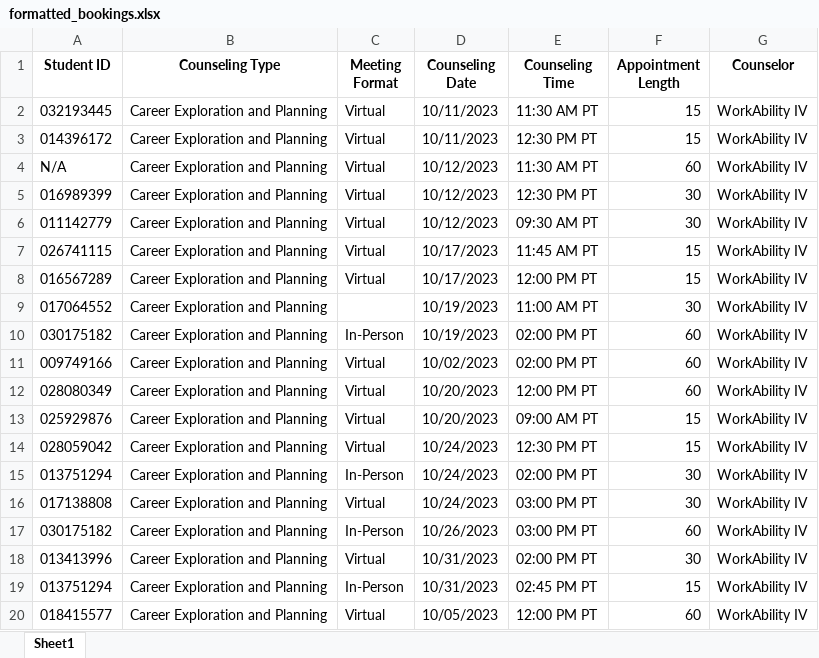
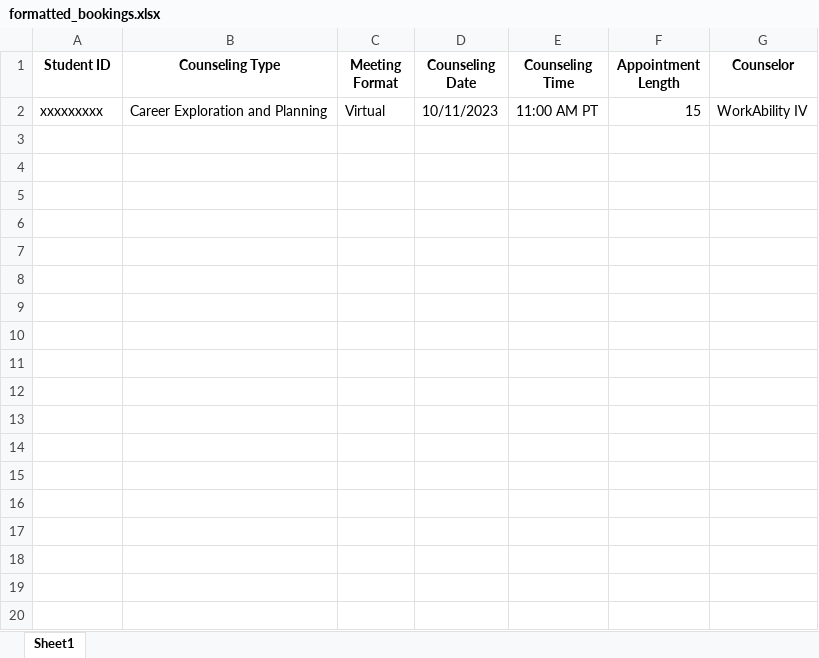
Before and after one commit to kongaraJwalithareddy/WAIV, an Excel workbook: BookingsFormat/formatted_bookings.xlsx, sheet Sheet1, drawn as a sheet; only a part is shown; values as stored, in another font and other column widths than the file's, no borders; the diff covers the shown part only; the diff names each change by its address in the sheet, - before the commit and + after, or states it on an @@ line.

```diff
--- a/BookingsFormat/formatted_bookings.xlsx (sheet Sheet1)
+++ b/BookingsFormat/formatted_bookings.xlsx (sheet Sheet1)
-A2 (Student ID): 032193445
+A2 (Student ID): xxxxxxxxx
-E2 (Counseling Time): 11:30 AM PT
+E2 (Counseling Time): 11:00 AM PT
-row 3: 014396172 | Career Exploration and Planning | Virtual | 10/11/2023 | 12:30 PM PT | 15 | WorkAbility IV
-row 4: N/A | Career Exploration and Planning | Virtual | 10/12/2023 | 11:30 AM PT | 60 | WorkAbility IV
-row 5: 016989399 | Career Exploration and Planning | Virtual | 10/12/2023 | 12:30 PM PT | 30 | WorkAbility IV
-row 6: 011142779 | Career Exploration and Planning | Virtual | 10/12/2023 | 09:30 AM PT | 30 | WorkAbility IV
-row 7: 026741115 | Career Exploration and Planning | Virtual | 10/17/2023 | 11:45 AM PT | 15 | WorkAbility IV
-row 8: 016567289 | Career Exploration and Planning | Virtual | 10/17/2023 | 12:00 PM PT | 15 | WorkAbility IV
-row 9: 017064552 | Career Exploration and Planning |  | 10/19/2023 | 11:00 AM PT | 30 | WorkAbility IV
-row 10: 030175182 | Career Exploration and Planning | In-Person | 10/19/2023 | 02:00 PM PT | 60 | WorkAbility IV
-row 11: 009749166 | Career Exploration and Planning | Virtual | 10/02/2023 | 02:00 PM PT | 60 | WorkAbility IV
-row 12: 028080349 | Career Exploration and Planning | Virtual | 10/20/2023 | 12:00 PM PT | 60 | WorkAbility IV
-row 13: 025929876 | Career Exploration and Planning | Virtual | 10/20/2023 | 09:00 AM PT | 15 | WorkAbility IV
-row 14: 028059042 | Career Exploration and Planning | Virtual | 10/24/2023 | 12:30 PM PT | 15 | WorkAbility IV
-row 15: 013751294 | Career Exploration and Planning | In-Person | 10/24/2023 | 02:00 PM PT | 30 | WorkAbility IV
-row 16: 017138808 | Career Exploration and Planning | Virtual | 10/24/2023 | 03:00 PM PT | 30 | WorkAbility IV
-row 17: 030175182 | Career Exploration and Planning | In-Person | 10/26/2023 | 03:00 PM PT | 60 | WorkAbility IV
-row 18: 013413996 | Career Exploration and Planning | Virtual | 10/31/2023 | 02:00 PM PT | 30 | WorkAbility IV
-row 19: 013751294 | Career Exploration and Planning | In-Person | 10/31/2023 | 02:45 PM PT | 15 | WorkAbility IV
-row 20: 018415577 | Career Exploration and Planning | Virtual | 10/05/2023 | 12:00 PM PT | 60 | WorkAbility IV
```
Also changed, not shown: 57 removed rows elsewhere in this sheet, BookingsFormat/booking.xlsx, BookingsFormat/formatToBeFollowed.xlsx.
